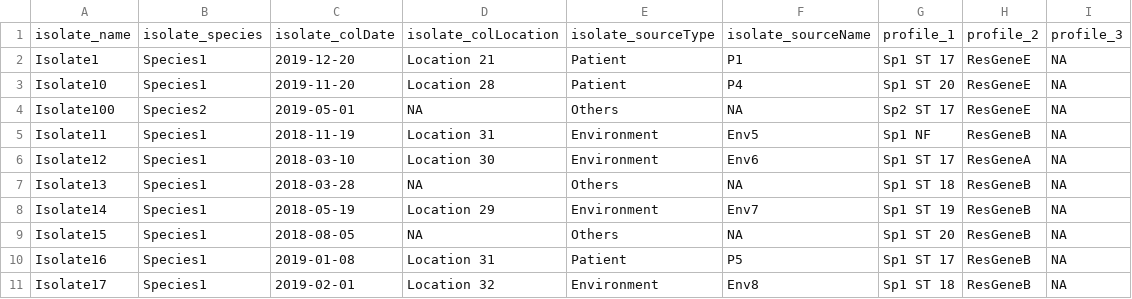
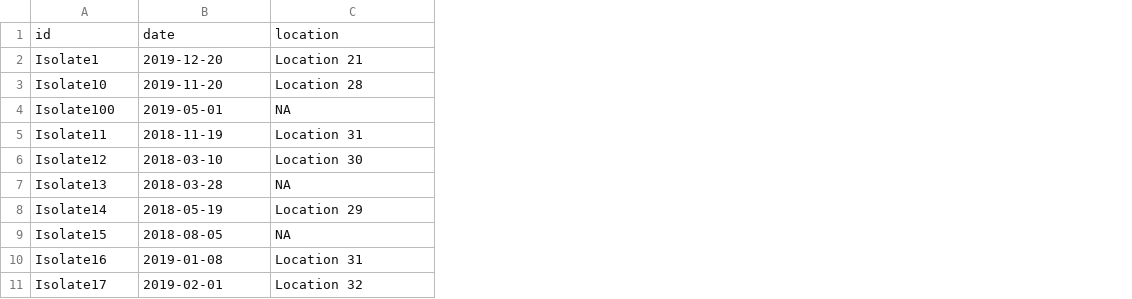
Before and after one commit to nalarbp/haiviz, a CSV file: public/data/template/isolateMetadata_input.csv, drawn as a sheet; only a part is shown; removed rows and columns are numbered as before the commit, all else as after; the diff names each change by its address in the sheet, - before the commit and + after, or states it on an @@ line.

```diff
--- a/public/data/template/isolateMetadata_input.csv
+++ b/public/data/template/isolateMetadata_input.csv
-column B, rows 2-11: Species1 | Species1 | Species2 | Species1 | Species1 | Species1 | Species1 | Species1 | Species1 | Species1
-column E, rows 2-11: Patient | Patient | Others | Environment | Environment | Others | Environment | Others | Patient | Environment
-column F, rows 2-11: P1 | P4 | NA | Env5 | Env6 | NA | Env7 | NA | P5 | Env8
-column G, rows 2-11: Sp1 ST 17 | Sp1 ST 20 | Sp2 ST 17 | Sp1 NF | Sp1 ST 17 | Sp1 ST 18 | Sp1 ST 19 | Sp1 ST 20 | Sp1 ST 17 | Sp1 ST 18
-column H, rows 2-11: ResGeneE | ResGeneE | ResGeneE | ResGeneB | ResGeneA | ResGeneB | ResGeneB | ResGeneB | ResGeneB | ResGeneB
-column I, rows 2-11: all NA
-row 1: isolate_name | isolate_species | isolate_colDate | isolate_colLocation | isolate_sourceType | isolate_sourceName | profile_1 | profile_2 | profile_3
+row 1: id | date | location
```
Also changed, not shown: 52 other files.
